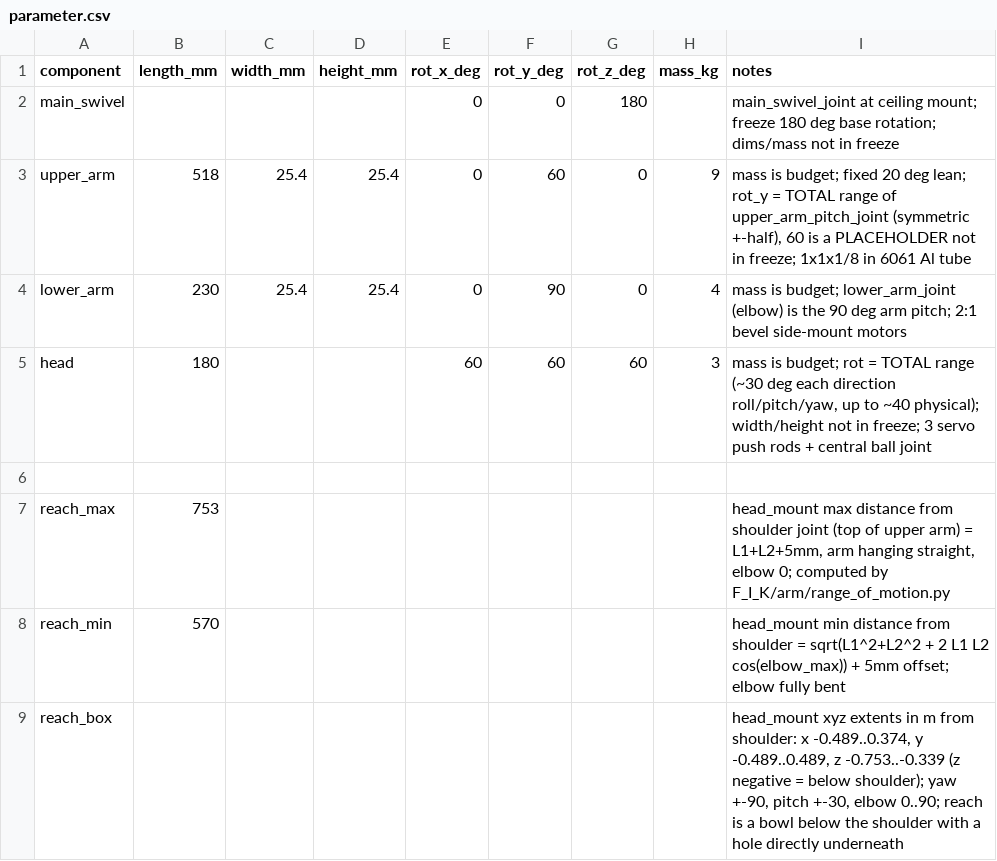
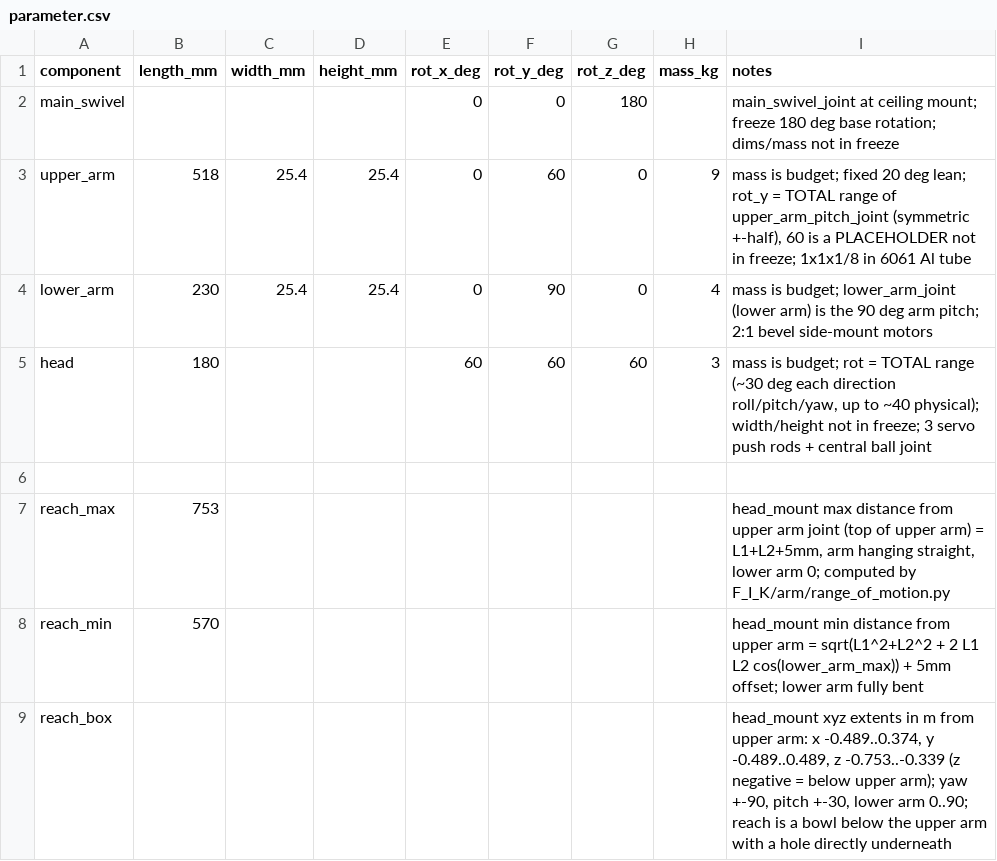
Before and after one commit to UCLAX1/GLaDOS, a CSV file: sim/model/parameter.csv, drawn as a sheet.

```diff
--- a/sim/model/parameter.csv
+++ b/sim/model/parameter.csv
@@ -3,7 +3,7 @@ main_swivel,,,,0,0,180,,"main_swivel_joint at ceiling mount; freeze 180 deg base
 upper_arm,518,25.4,25.4,0,60,0,9,"mass is budget; fixed 20 deg lean; rot_y = TOTAL range of upper_arm_pitch_joint (symmetric +-half), 60 is a PLACEHOLDER not in freeze; 1x1x1/8 in 6061 Al tube"
-lower_arm,230,25.4,25.4,0,90,0,4,"mass is budget; lower_arm_joint (elbow) is the 90 deg arm pitch; 2:1 bevel side-mount motors"
+lower_arm,230,25.4,25.4,0,90,0,4,"mass is budget; lower_arm_joint (lower arm) is the 90 deg arm pitch; 2:1 bevel side-mount motors"
 head,180,,,60,60,60,3,"mass is budget; rot = TOTAL range (~30 deg each direction roll/pitch/yaw, up to ~40 physical); width/height not in freeze; 3 servo push rods + central ball joint"
 
-reach_max,753,,,,,,,"head_mount max distance from shoulder joint (top of upper arm) = L1+L2+5mm, arm hanging straight, elbow 0; computed by F_I_K/arm/range_of_motion.py"
-reach_min,570,,,,,,,"head_mount min distance from shoulder = sqrt(L1^2+L2^2 + 2 L1 L2 cos(elbow_max)) + 5mm offset; elbow fully bent"
-reach_box,,,,,,,,"head_mount xyz extents in m from shoulder: x -0.489..0.374, y -0.489..0.489, z -0.753..-0.339 (z negative = below shoulder); yaw +-90, pitch +-30, elbow 0..90; reach is a bowl below the shoulder with a hole directly underneath"
+reach_max,753,,,,,,,"head_mount max distance from upper arm joint (top of upper arm) = L1+L2+5mm, arm hanging straight, lower arm 0; computed by F_I_K/arm/range_of_motion.py"
+reach_min,570,,,,,,,"head_mount min distance from upper arm = sqrt(L1^2+L2^2 + 2 L1 L2 cos(lower_arm_max)) + 5mm offset; lower arm fully bent"
+reach_box,,,,,,,,"head_mount xyz extents in m from upper arm: x -0.489..0.374, y -0.489..0.489, z -0.753..-0.339 (z negative = below upper arm); yaw +-90, pitch +-30, lower arm 0..90; reach is a bowl below the upper arm with a hole directly underneath"
```
Also changed, not shown: 9 other files.
